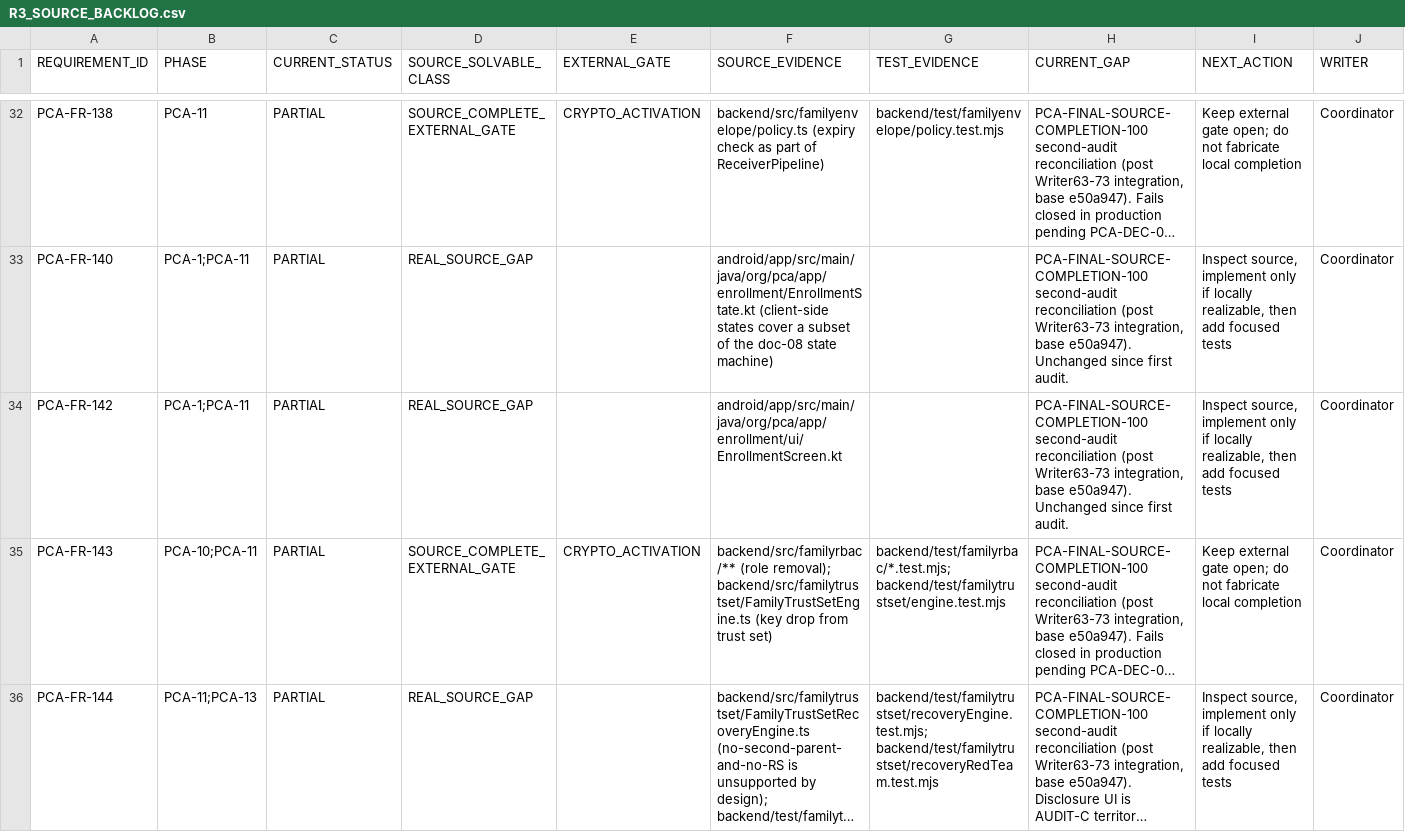
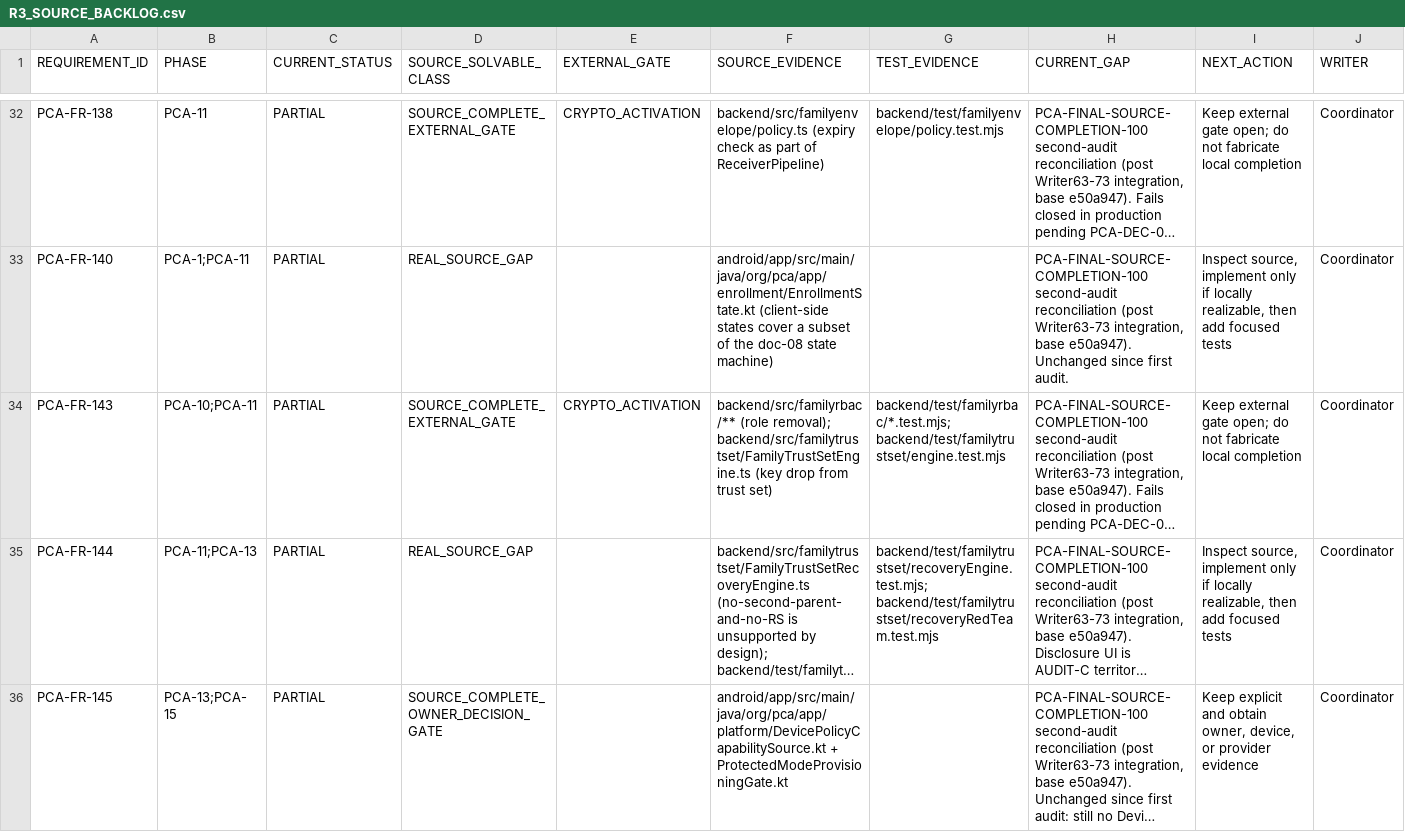
Before and after one commit to mosa-ali/PCA, a CSV file: .agent-runtime/manifests/pca-r3-final/R3_SOURCE_BACKLOG.csv, drawn as a sheet; only a part is shown, gaps mark what is left out; the shorter side is filled out with more unchanged rows; long unchanged cells end in …; the diff names each change by its address in the sheet, - before the commit and + after, or states it on an @@ line.

```diff
--- a/.agent-runtime/manifests/pca-r3-final/R3_SOURCE_BACKLOG.csv
+++ b/.agent-runtime/manifests/pca-r3-final/R3_SOURCE_BACKLOG.csv
-row 34: PCA-FR-142 | PCA-1;PCA-11 | PARTIAL | REAL_SOURCE_GAP |  | android/app/src/main/java/org/pca/app/enrollment/ui/EnrollmentScreen.kt |  | PCA-FINAL-SOURCE-COMPLETION-100 second-audit reconciliation (post Writer63-73 integration, base e50a947). Unchanged since first audit. | Inspect source, implement only if locally realizable, then add focused tests | Coordinator
```
Also changed, not shown: .agent-runtime/manifests/pca-r3-final/R3_REQUIREMENT_AUDIT.csv, .agent-runtime/manifests/pca-r3-final/R3_VALIDATION_BACKLOG.csv, 8 other files.
